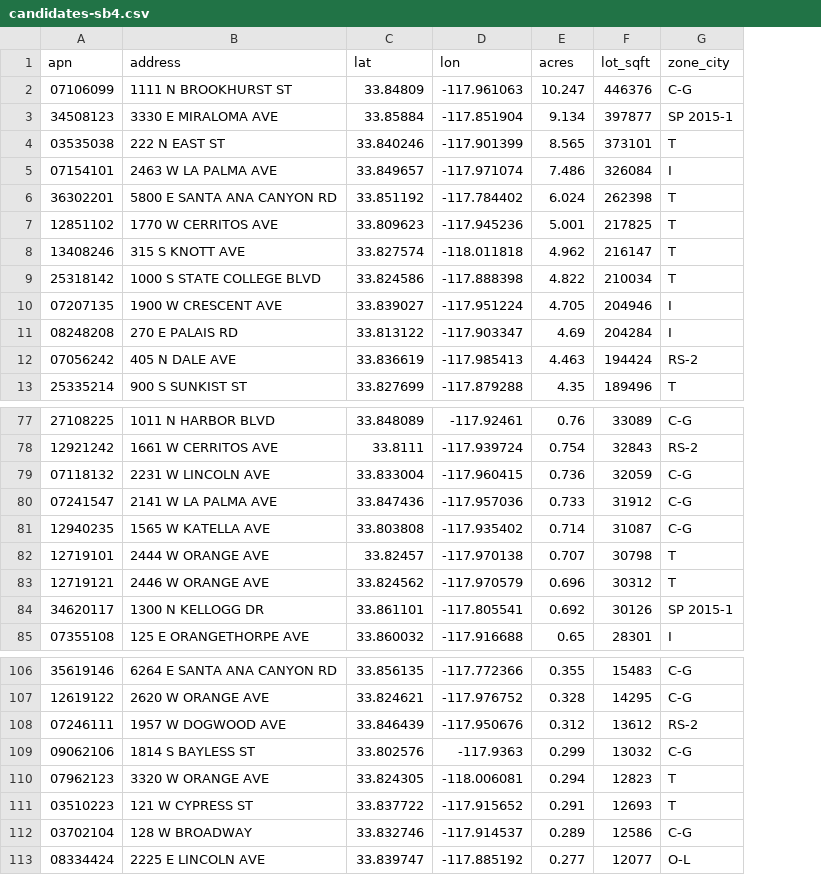
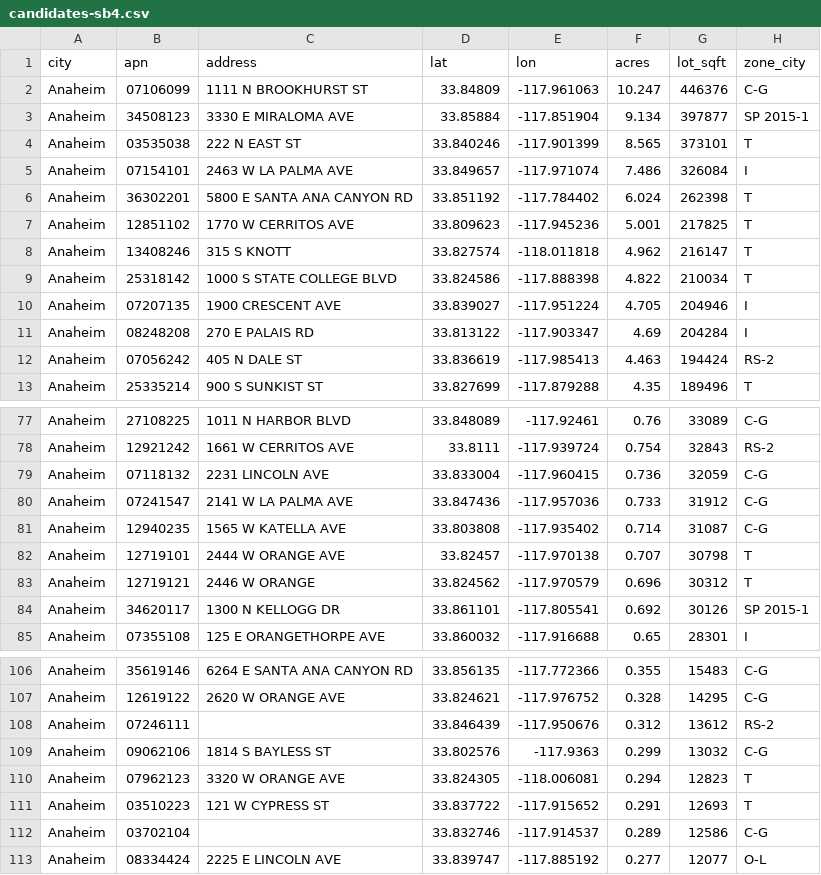
Before and after one commit to nicksan2c/claude-impact-lab-uci, a CSV file: lanes/1-find-it/data/anaheim/candidates-sb4.csv, drawn as a sheet; only a part is shown, gaps mark what is left out; addresses are those after the commit; the diff covers the shown part only; the diff names each change by its address in the sheet, - before the commit and + after, or states it on an @@ line.

```diff
--- a/lanes/1-find-it/data/anaheim/candidates-sb4.csv
+++ b/lanes/1-find-it/data/anaheim/candidates-sb4.csv
+column A (city), rows 2-13: all Anaheim; rows 77-85: all Anaheim; rows 106-113: all Anaheim
-C8 (address): 315 S KNOTT AVE
+C8 (address): 315 S KNOTT
-C10 (address): 1900 W CRESCENT AVE
+C10 (address): 1900 CRESCENT AVE
-C12 (address): 405 N DALE AVE
+C12 (address): 405 N DALE ST
-C79 (address): 2231 W LINCOLN AVE
+C79 (address): 2231 LINCOLN AVE
-C83 (address): 2446 W ORANGE AVE
+C83 (address): 2446 W ORANGE
-C108 (address): 1957 W DOGWOOD AVE
+C108 (address): (empty)
-C112 (address): 128 W BROADWAY
+C112 (address): (empty)
```
Also changed, not shown: 14 edited cells elsewhere in this file, 37 other files.
